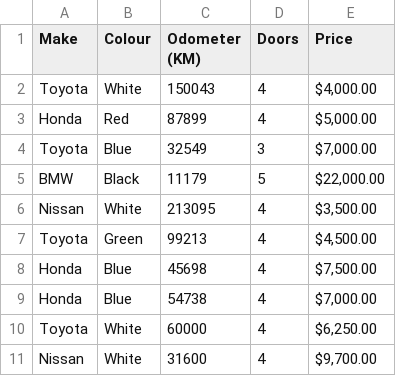
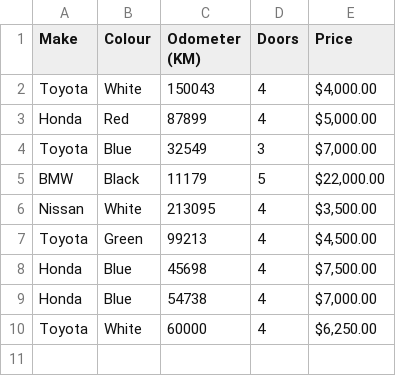
Before and after one commit to mrdbourke/zero-to-mastery-ml, a CSV file: data/car-sales.csv, drawn as a sheet; the diff names each change by its address in the sheet, - before the commit and + after, or states it on an @@ line.

Commit message:
Removed a row from car-sales.csv

```diff
--- a/data/car-sales.csv
+++ b/data/car-sales.csv
-row 11: Nissan | White | 31600 | 4 | $9,700.00
```
